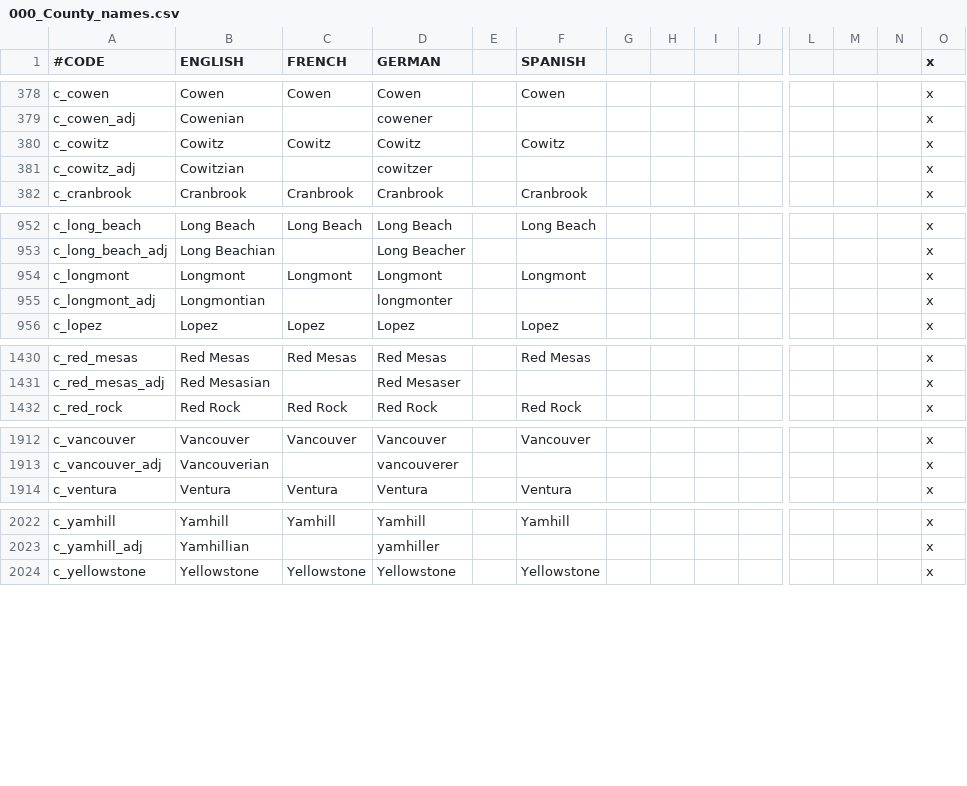
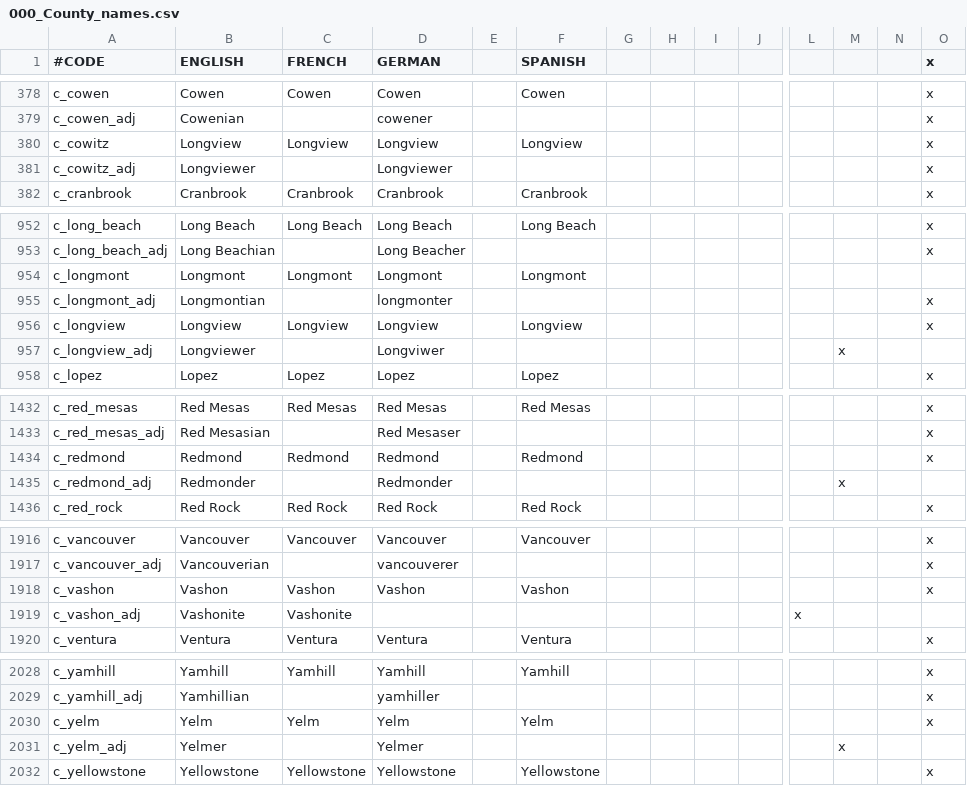
Before and after one commit to ShiatAli/JAtE, a CSV file: Just After the End/localisation/000_County_names.csv, drawn as a sheet; only a part is shown, gaps mark what is left out; rows hold the shown columns only; the diff names each change by its address in the sheet, - before the commit and + after, or states it on an @@ line.

```diff
--- a/Just After the End/localisation/000_County_names.csv
+++ b/Just After the End/localisation/000_County_names.csv
-B380 (ENGLISH): Cowitz
+B380 (ENGLISH): Longview
-C380 (FRENCH): Cowitz
+C380 (FRENCH): Longview
-D380 (GERMAN): Cowitz
+D380 (GERMAN): Longview
-F380 (SPANISH): Cowitz
+F380 (SPANISH): Longview
-B381 (ENGLISH): Cowitzian
+B381 (ENGLISH): Longviewer
-D381 (GERMAN): cowitzer
+D381 (GERMAN): Longviewer
-O954 (x): x
+O954 (x): (empty)
+row 956: c_longview | Longview | Longview | Longview |  | Longview |  |  |  |  |  |  |  | x
+row 957: c_longview_adj | Longviewer |  | Longviwer |  |  |  |  |  |  |  | x
+row 1434: c_redmond | Redmond | Redmond | Redmond |  | Redmond |  |  |  |  |  |  |  | x
+row 1435: c_redmond_adj | Redmonder |  | Redmonder |  |  |  |  |  |  |  | x
+row 1918: c_vashon | Vashon | Vashon | Vashon |  | Vashon |  |  |  |  |  |  |  | x
+row 1919: c_vashon_adj | Vashonite | Vashonite |  |  |  |  |  |  |  | x
+row 2030: c_yelm | Yelm | Yelm | Yelm |  | Yelm |  |  |  |  |  |  |  | x
+row 2031: c_yelm_adj | Yelmer |  | Yelmer |  |  |  |  |  |  |  | x
```
Also changed, not shown: Just After the End/localisation/000_Barony_names.csv, Just After the End/localisation/000_Duchy_names.csv, 48 other files.
